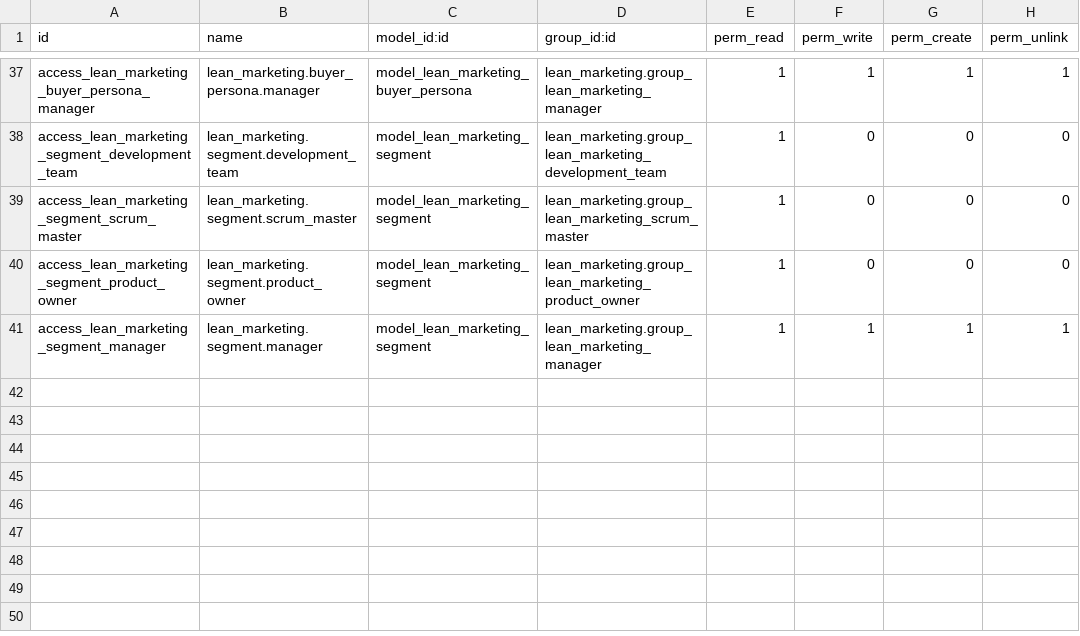
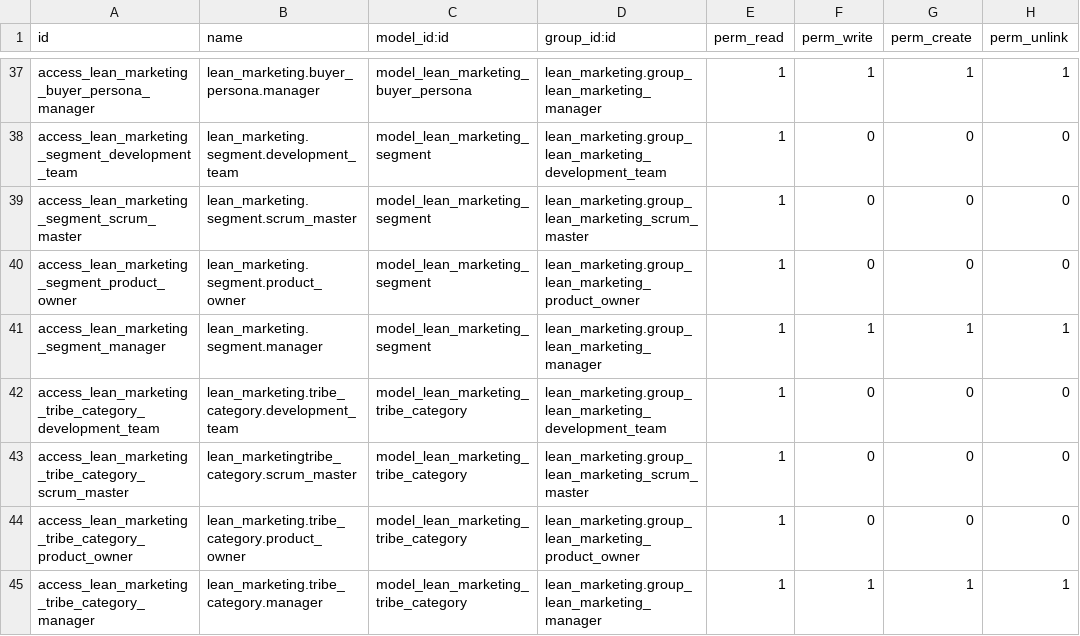
Before and after one commit to antoniofregoso/caramba-marketing, a CSV file: marketing_buyer_persona/security/ir.model.access.csv, drawn as a sheet; only a part is shown, gaps mark what is left out.

Commit message:
[ADD] Security rules for tribe category model

```diff
--- a/marketing_buyer_persona/security/ir.model.access.csv
+++ b/marketing_buyer_persona/security/ir.model.access.csv
@@ -41 +41,5 @@ access_lean_marketing_segment_product_owner,lean_marketing.segment.product_owner
 access_lean_marketing_segment_manager,lean_marketing.segment.manager,model_lean_marketing_segment,lean_marketing.group_lean_marketing_manager,1,1,1,1
+access_lean_marketing_tribe_category_development_team,lean_marketing.tribe_category.development_team,model_lean_marketing_tribe_category,lean_marketing.group_lean_marketing_development_team,1,0,0,0
+access_lean_marketing_tribe_category_scrum_master,lean_marketingtribe_category.scrum_master,model_lean_marketing_tribe_category,lean_marketing.group_lean_marketing_scrum_master,1,0,0,0
+access_lean_marketing_tribe_category_product_owner,lean_marketing.tribe_category.product_owner,model_lean_marketing_tribe_category,lean_marketing.group_lean_marketing_product_owner,1,0,0,0
+access_lean_marketing_tribe_category_manager,lean_marketing.tribe_category.manager,model_lean_marketing_tribe_category,lean_marketing.group_lean_marketing_manager,1,1,1,1
```
Also changed, not shown: 1 other file.
